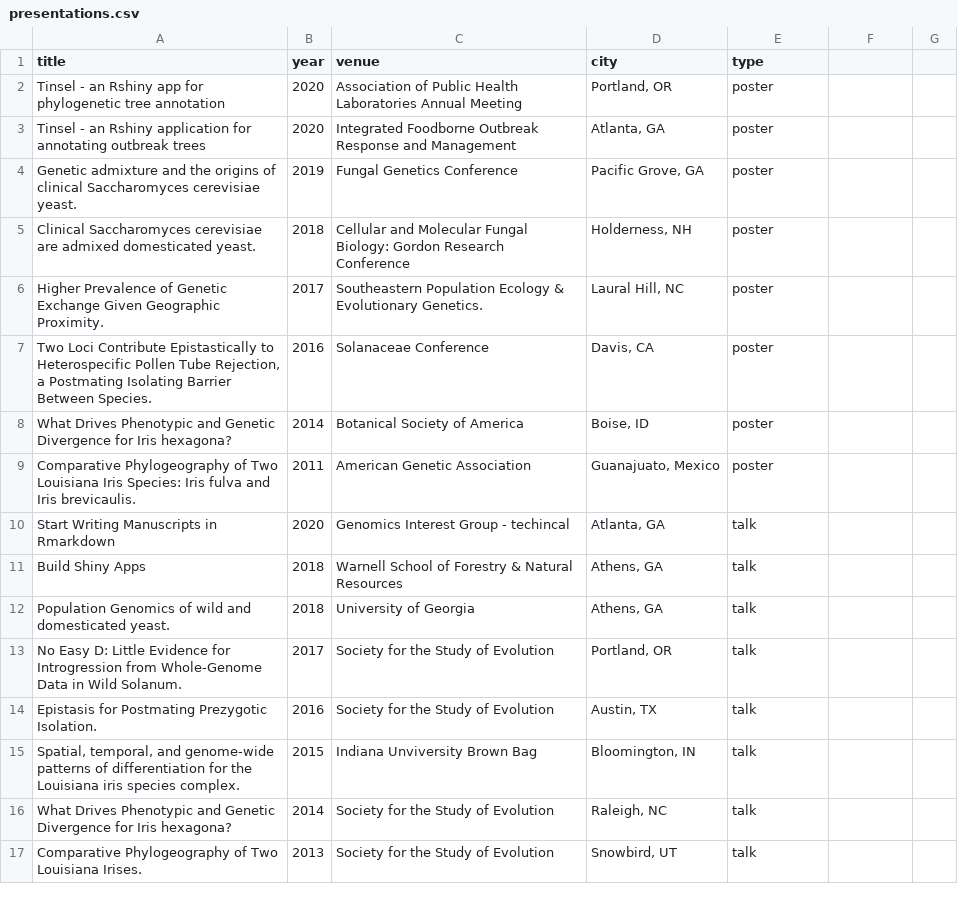
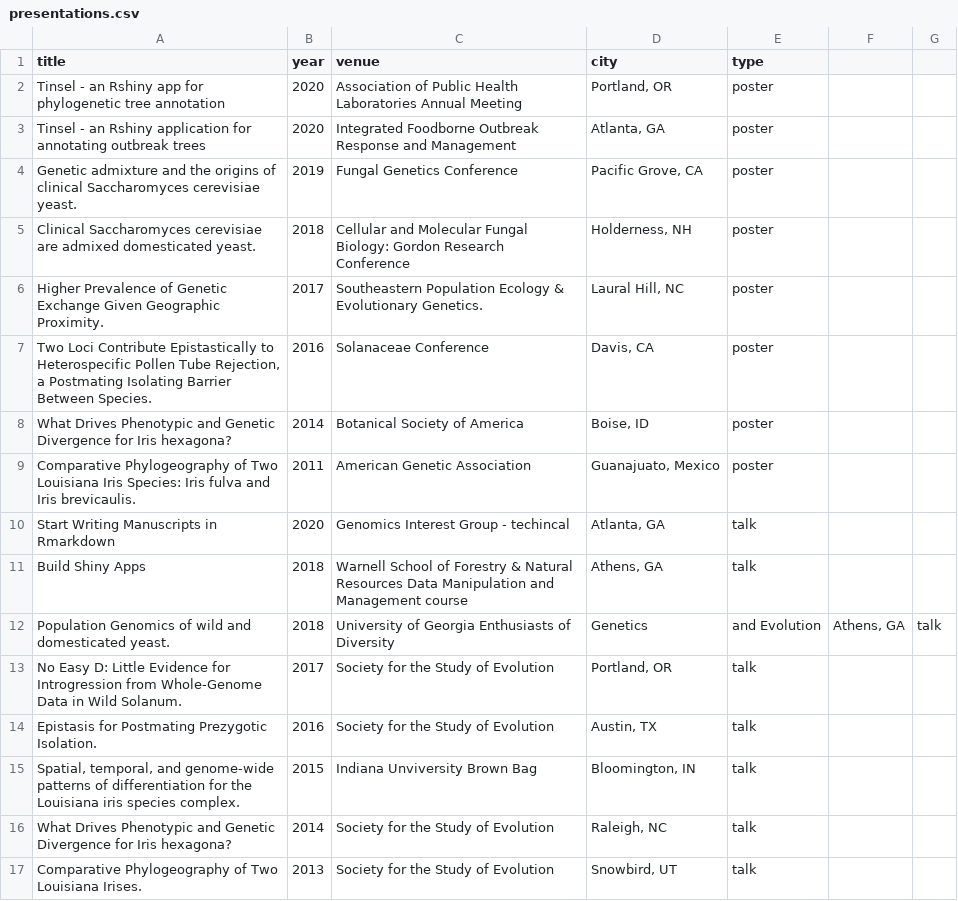
Before and after one commit to jennahamlin/Hamlin.CV, a CSV file: data/presentations.csv, drawn as a sheet.

```diff
--- a/data/presentations.csv
+++ b/data/presentations.csv
@@ -3,3 +3,3 @@ Tinsel - an Rshiny app for phylogenetic tree annotation,2020,Association of Publ
 Tinsel - an Rshiny application for annotating outbreak trees,2020,Integrated Foodborne Outbreak Response and Management,"Atlanta, GA",poster
-Genetic admixture and the origins of clinical Saccharomyces cerevisiae yeast.,2019,Fungal Genetics Conference,"Pacific Grove, GA",poster
+Genetic admixture and the origins of clinical Saccharomyces cerevisiae yeast.,2019,Fungal Genetics Conference,"Pacific Grove, CA",poster
 Clinical Saccharomyces cerevisiae are admixed domesticated yeast. ,2018,Cellular and Molecular Fungal Biology: Gordon Research Conference,"Holderness, NH",poster
@@ -10,4 +10,4 @@ Comparative Phylogeography of Two Louisiana Iris Species: Iris fulva and Iris br
 Start Writing Manuscripts in Rmarkdown,2020,Genomics Interest Group - techincal,"Atlanta, GA",talk
-Build Shiny Apps,2018,Warnell School of Forestry & Natural Resources,"Athens, GA",talk
-Population Genomics of wild and domesticated yeast.,2018,University of Georgia ,"Athens, GA",talk
+Build Shiny Apps,2018,Warnell School of Forestry & Natural Resources Data Manipulation and Management course,"Athens, GA",talk
+Population Genomics of wild and domesticated yeast.,2018,University of Georgia Enthusiasts of Diversity, Genetics, and Evolution,"Athens, GA",talk
 No Easy D: Little Evidence for Introgression from Whole-Genome Data in Wild Solanum.,2017,Society for the Study of Evolution,"Portland, OR",talk
```
Also changed, not shown: data/appointments.csv, 2 other files.
